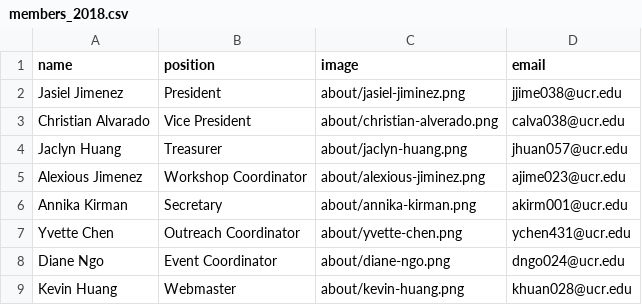
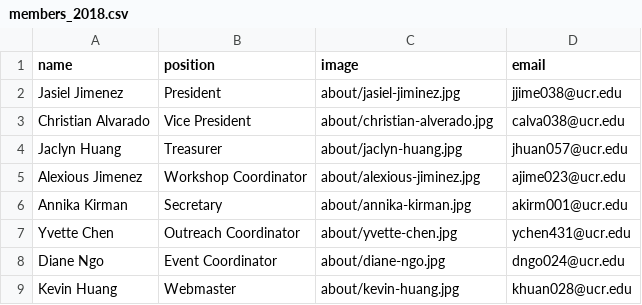
Before and after one commit to gamespawn/gamespawn.github.io, a CSV file: _data/members_2018.csv, drawn as a sheet.

```diff
--- a/_data/members_2018.csv
+++ b/_data/members_2018.csv
@@ -1,9 +1,9 @@
 name,position,image,email
-Jasiel Jimenez,President,about/jasiel-jiminez.png,jjime038@ucr.edu
-Christian Alvarado,Vice President,about/christian-alverado.png,calva038@ucr.edu
-Jaclyn Huang,Treasurer,about/jaclyn-huang.png,jhuan057@ucr.edu
-Alexious Jimenez,Workshop Coordinator,about/alexious-jiminez.png,ajime023@ucr.edu
-Annika Kirman,Secretary,about/annika-kirman.png,akirm001@ucr.edu
-Yvette Chen,Outreach Coordinator,about/yvette-chen.png,ychen431@ucr.edu
-Diane Ngo,Event Coordinator,about/diane-ngo.png,dngo024@ucr.edu
-Kevin Huang,Webmaster,about/kevin-huang.png,khuan028@ucr.edu
+Jasiel Jimenez,President,about/jasiel-jiminez.jpg,jjime038@ucr.edu
+Christian Alvarado,Vice President,about/christian-alverado.jpg,calva038@ucr.edu
+Jaclyn Huang,Treasurer,about/jaclyn-huang.jpg,jhuan057@ucr.edu
+Alexious Jimenez,Workshop Coordinator,about/alexious-jiminez.jpg,ajime023@ucr.edu
+Annika Kirman,Secretary,about/annika-kirman.jpg,akirm001@ucr.edu
+Yvette Chen,Outreach Coordinator,about/yvette-chen.jpg,ychen431@ucr.edu
+Diane Ngo,Event Coordinator,about/diane-ngo.jpg,dngo024@ucr.edu
+Kevin Huang,Webmaster,about/kevin-huang.jpg,khuan028@ucr.edu
```
Also changed, not shown: _data/members_2017.csv, _data/members_2019.csv, 24 other files.
